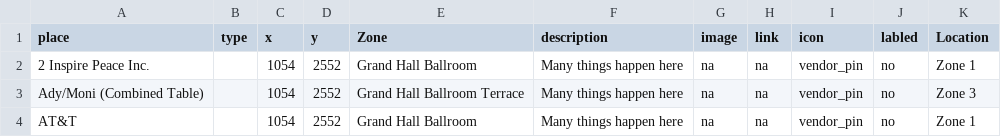
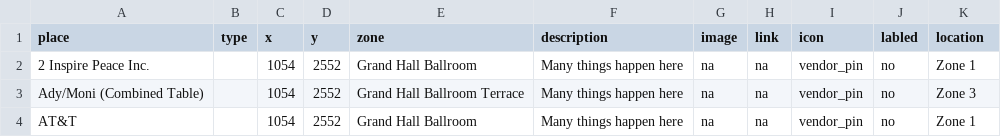
Before and after one commit to Arthursama14/SteamFestival, a CSV file: map.csv, drawn as a sheet; only a part is shown.

Commit message:
Add files via upload

```diff
--- a/map.csv
+++ b/map.csv
@@ -1,2 +1,2 @@
-place,type,x,y,Zone,description,image,link,icon,labled,Location
+place,type,x,y,zone,description,image,link,icon,labled,location
 2 Inspire Peace Inc.,,1054,2552,Grand Hall Ballroom,Many things happen here,na,na,vendor_pin,no,Zone 1
```
